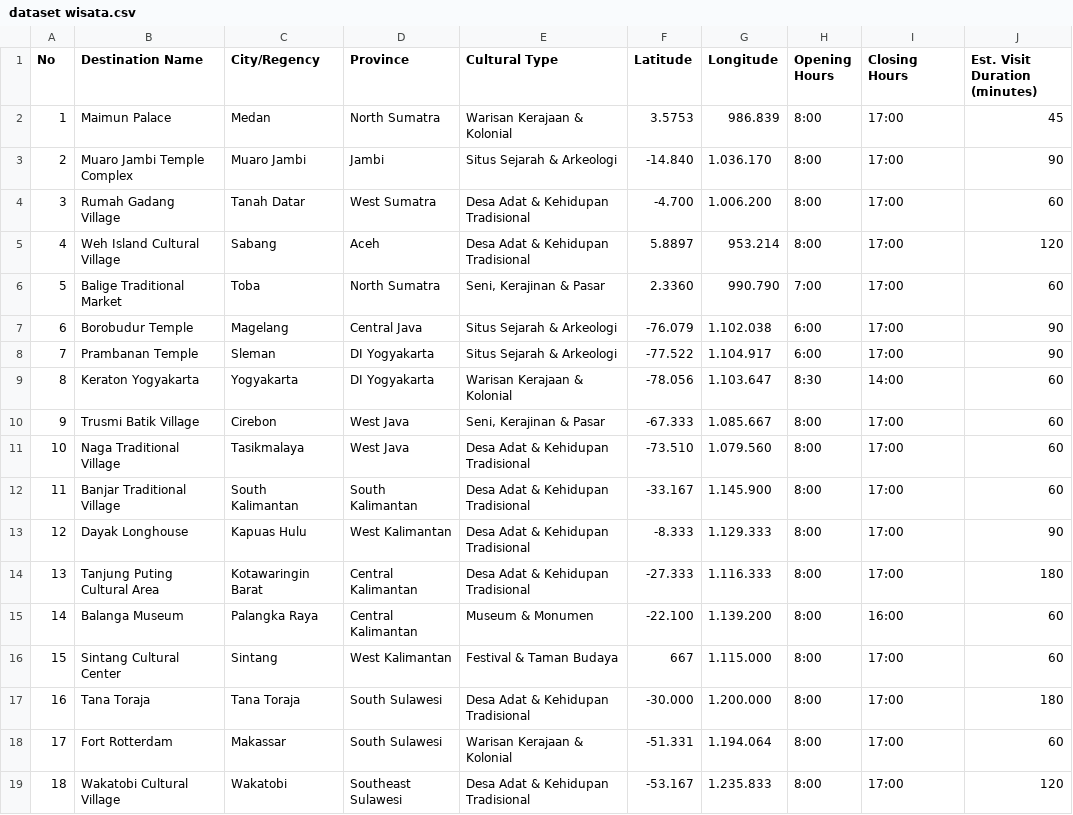
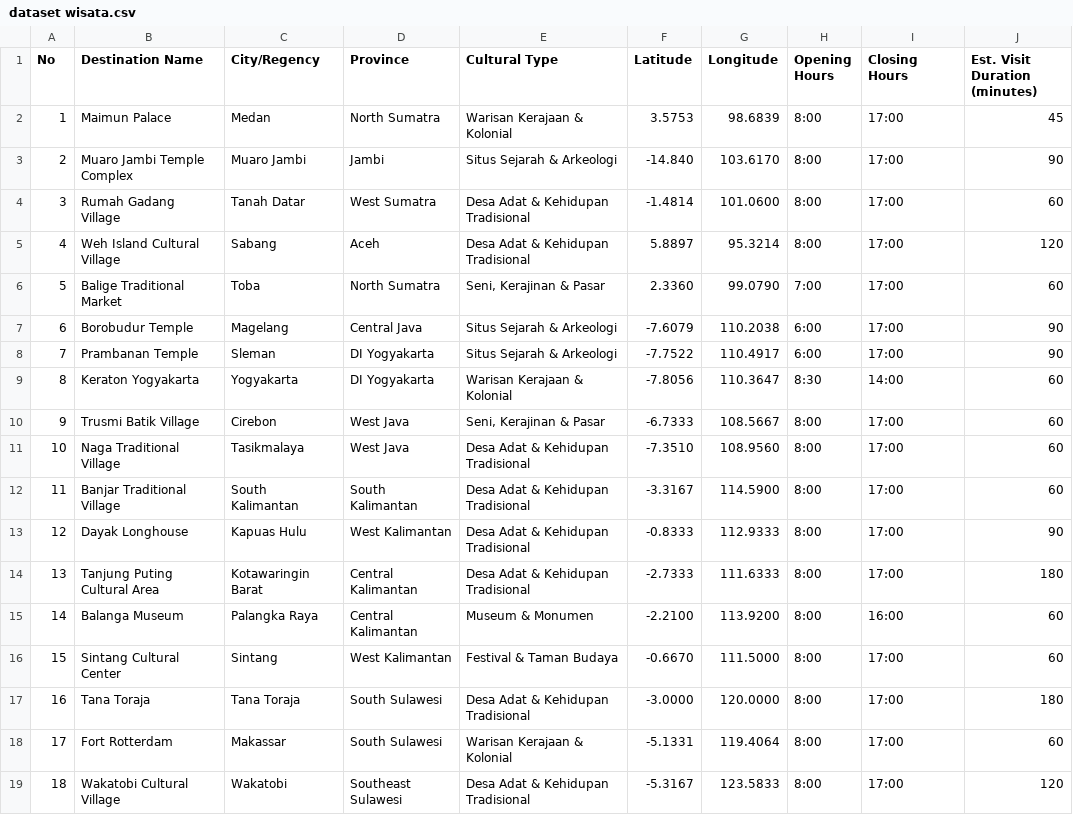
Before and after one commit to sblrm/web_travel, a CSV file: dataset wisata.csv, drawn as a sheet; only a part is shown; the diff covers the shown part only.

```diff
--- a/dataset wisata.csv
+++ b/dataset wisata.csv
@@ -1,19 +1,19 @@
 No,Destination Name,City/Regency,Province,Cultural Type,Latitude,Longitude,Opening Hours,Closing Hours,Est. Visit Duration (minutes)
-1,Maimun Palace,Medan,North Sumatra,Warisan Kerajaan & Kolonial,3.5753,986.839,8:00,17:00,45
-2,Muaro Jambi Temple Complex,Muaro Jambi,Jambi,Situs Sejarah & Arkeologi,-14.840,1.036.170,8:00,17:00,90
-3,Rumah Gadang Village,Tanah Datar,West Sumatra,Desa Adat & Kehidupan Tradisional,-4.700,1.006.200,8:00,17:00,60
-4,Weh Island Cultural Village,Sabang,Aceh,Desa Adat & Kehidupan Tradisional,5.8897,953.214,8:00,17:00,120
-5,Balige Traditional Market,Toba,North Sumatra,"Seni, Kerajinan & Pasar",2.3360,990.790,7:00,17:00,60
-6,Borobudur Temple,Magelang,Central Java,Situs Sejarah & Arkeologi,-76.079,1.102.038,6:00,17:00,90
-7,Prambanan Temple,Sleman,DI Yogyakarta,Situs Sejarah & Arkeologi,-77.522,1.104.917,6:00,17:00,90
-8,Keraton Yogyakarta,Yogyakarta,DI Yogyakarta,Warisan Kerajaan & Kolonial,-78.056,1.103.647,8:30,14:00,60
-9,Trusmi Batik Village,Cirebon,West Java,"Seni, Kerajinan & Pasar",-67.333,1.085.667,8:00,17:00,60
-10,Naga Traditional Village,Tasikmalaya,West Java,Desa Adat & Kehidupan Tradisional,-73.510,1.079.560,8:00,17:00,60
-11,Banjar Traditional Village,South Kalimantan,South Kalimantan,Desa Adat & Kehidupan Tradisional,-33.167,1.145.900,8:00,17:00,60
-12,Dayak Longhouse,Kapuas Hulu,West Kalimantan,Desa Adat & Kehidupan Tradisional,-8.333,1.129.333,8:00,17:00,90
-13,Tanjung Puting Cultural Area,Kotawaringin Barat,Central Kalimantan,Desa Adat & Kehidupan Tradisional,-27.333,1.116.333,8:00,17:00,180
-14,Balanga Museum,Palangka Raya,Central Kalimantan,Museum & Monumen,-22.100,1.139.200,8:00,16:00,60
-15,Sintang Cultural Center,Sintang,West Kalimantan,Festival & Taman Budaya,667,1.115.000,8:00,17:00,60
-16,Tana Toraja,Tana Toraja,South Sulawesi,Desa Adat & Kehidupan Tradisional,-30.000,1.200.000,8:00,17:00,180
-17,Fort Rotterdam,Makassar,South Sulawesi,Warisan Kerajaan & Kolonial,-51.331,1.194.064,8:00,17:00,60
-18,Wakatobi Cultural Village,Wakatobi,Southeast Sulawesi,Desa Adat & Kehidupan Tradisional,-53.167,1.235.833,8:00,17:00,120
+1,Maimun Palace,Medan,North Sumatra,Warisan Kerajaan & Kolonial,3.5753,98.6839,8:00,17:00,45
+2,Muaro Jambi Temple Complex,Muaro Jambi,Jambi,Situs Sejarah & Arkeologi,-14.840,103.6170,8:00,17:00,90
+3,Rumah Gadang Village,Tanah Datar,West Sumatra,Desa Adat & Kehidupan Tradisional,-1.4814,101.0600,8:00,17:00,60
+4,Weh Island Cultural Village,Sabang,Aceh,Desa Adat & Kehidupan Tradisional,5.8897,95.3214,8:00,17:00,120
+5,Balige Traditional Market,Toba,North Sumatra,"Seni, Kerajinan & Pasar",2.3360,99.0790,7:00,17:00,60
+6,Borobudur Temple,Magelang,Central Java,Situs Sejarah & Arkeologi,-7.6079,110.2038,6:00,17:00,90
+7,Prambanan Temple,Sleman,DI Yogyakarta,Situs Sejarah & Arkeologi,-7.7522,110.4917,6:00,17:00,90
+8,Keraton Yogyakarta,Yogyakarta,DI Yogyakarta,Warisan Kerajaan & Kolonial,-7.8056,110.3647,8:30,14:00,60
+9,Trusmi Batik Village,Cirebon,West Java,"Seni, Kerajinan & Pasar",-6.7333,108.5667,8:00,17:00,60
+10,Naga Traditional Village,Tasikmalaya,West Java,Desa Adat & Kehidupan Tradisional,-7.3510,108.9560,8:00,17:00,60
+11,Banjar Traditional Village,South Kalimantan,South Kalimantan,Desa Adat & Kehidupan Tradisional,-3.3167,114.5900,8:00,17:00,60
+12,Dayak Longhouse,Kapuas Hulu,West Kalimantan,Desa Adat & Kehidupan Tradisional,-0.8333,112.9333,8:00,17:00,90
+13,Tanjung Puting Cultural Area,Kotawaringin Barat,Central Kalimantan,Desa Adat & Kehidupan Tradisional,-2.7333,111.6333,8:00,17:00,180
+14,Balanga Museum,Palangka Raya,Central Kalimantan,Museum & Monumen,-2.2100,113.9200,8:00,16:00,60
+15,Sintang Cultural Center,Sintang,West Kalimantan,Festival & Taman Budaya,-0.6670,111.5000,8:00,17:00,60
+16,Tana Toraja,Tana Toraja,South Sulawesi,Desa Adat & Kehidupan Tradisional,-3.0000,120.0000,8:00,17:00,180
+17,Fort Rotterdam,Makassar,South Sulawesi,Warisan Kerajaan & Kolonial,-5.1331,119.4064,8:00,17:00,60
+18,Wakatobi Cultural Village,Wakatobi,Southeast Sulawesi,Desa Adat & Kehidupan Tradisional,-5.3167,123.5833,8:00,17:00,120
```
Also changed, not shown: 154 edited cells elsewhere in this file, 5 other files.
